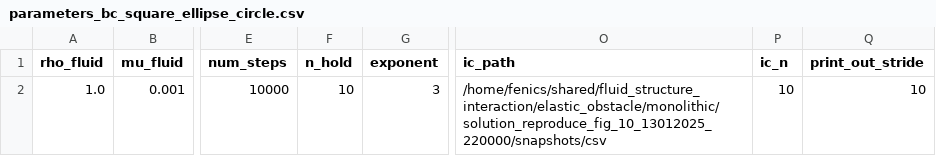
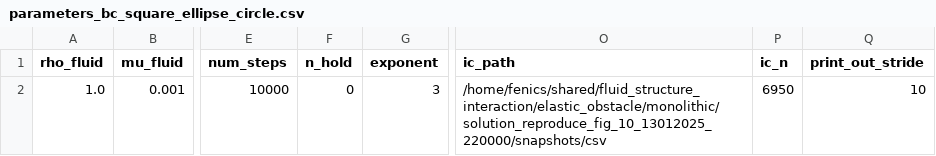
Before and after one commit to Michele-s-team/finite_elements, a CSV file: fluid_structure_interaction/elastic_obstacle/monolithic/parameters_bc_square_ellipse_circle.csv, drawn as a sheet; only a part is shown, gaps mark what is left out; the diff names each change by its address in the sheet, - before the commit and + after, or states it on an @@ line.

Commit message:
set n hold -> 0

```diff
--- a/fluid_structure_interaction/elastic_obstacle/monolithic/parameters_bc_square_ellipse_circle.csv
+++ b/fluid_structure_interaction/elastic_obstacle/monolithic/parameters_bc_square_ellipse_circle.csv
-F2 (n_hold): 10
+F2 (n_hold): 0
-P2 (ic_n): 10
+P2 (ic_n): 6950
```
